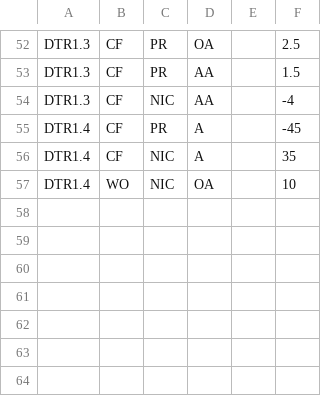
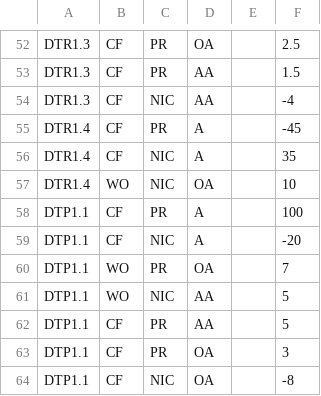
Before and after one commit to Systemorph/IFRS17CalculationEngine, a CSV file: ifrs17-template/Files/TransactionalData/Actuals_CH_2021_3.csv, drawn as a sheet; only a part is shown, gaps mark what is left out; the diff names each change by its address in the sheet, - before the commit and + after, or states it on an @@ line.

```diff
--- a/ifrs17-template/Files/TransactionalData/Actuals_CH_2021_3.csv
+++ b/ifrs17-template/Files/TransactionalData/Actuals_CH_2021_3.csv
+row 58: DTP1.1 | CF | PR | A |  | 100
+row 59: DTP1.1 | CF | NIC | A |  | -20
+row 60: DTP1.1 | WO | PR | OA |  | 7
+row 61: DTP1.1 | WO | NIC | AA |  | 5
+row 62: DTP1.1 | CF | PR | AA |  | 5
+row 63: DTP1.1 | CF | PR | OA |  | 3
+row 64: DTP1.1 | CF | NIC | OA |  | -8
```
Also changed, not shown: 6 other files.
